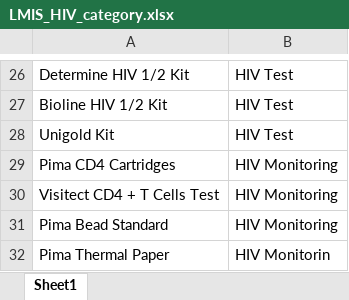
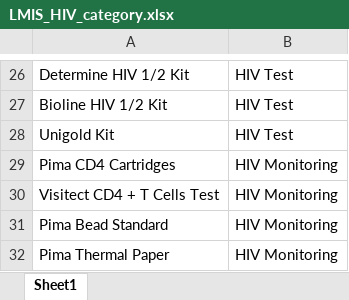
Before and after one commit to Bokola/ScrapeLMIS, an Excel workbook: data/LMIS_HIV_category.xlsx, sheet Sheet1, drawn as a sheet; only a part is shown, gaps mark what is left out; values as stored, in another font and other column widths than the file's, no borders; the diff names each change by its address in the sheet, - before the commit and + after, or states it on an @@ line.

```diff
--- a/data/LMIS_HIV_category.xlsx (sheet Sheet1)
+++ b/data/LMIS_HIV_category.xlsx (sheet Sheet1)
-B32: HIV Monitorin
+B32: HIV Monitoring
```
Also changed, not shown: 46 other files.
